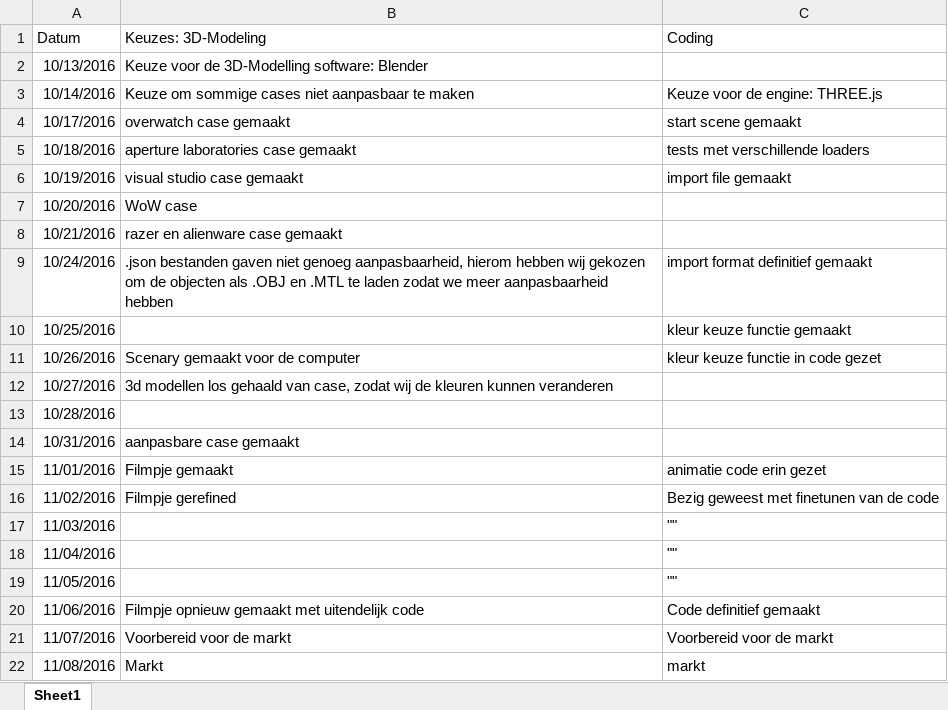
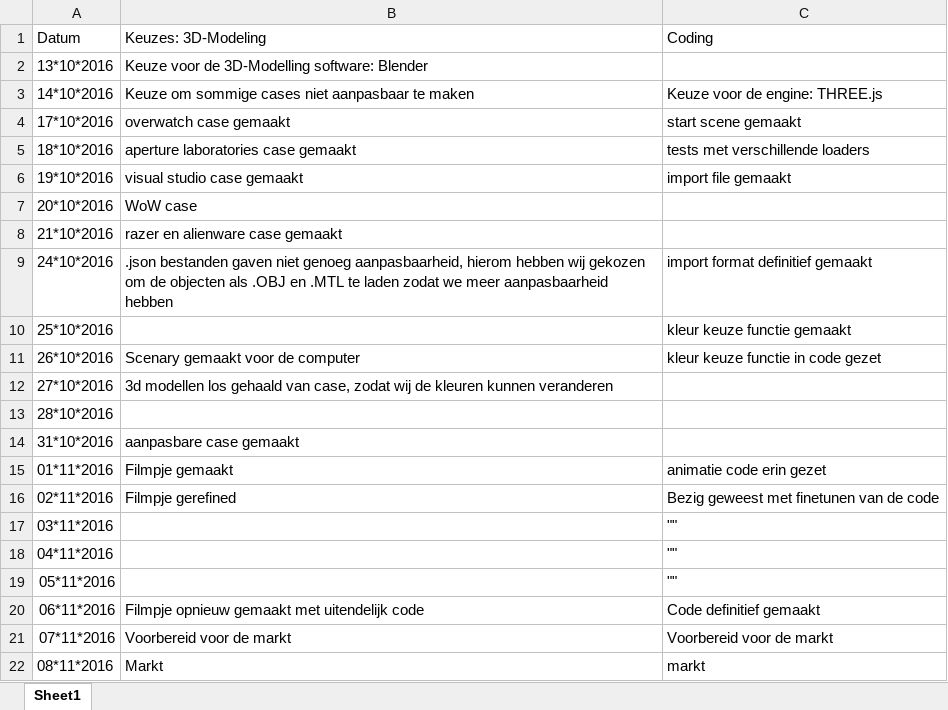
Before and after one commit to AnnePieter/CustomPCCases, an Excel workbook: Logboek.xlsx, sheet Sheet1, drawn as a sheet; values as stored, in another font and other column widths than the file's, no borders; charts and pictures not drawn; the diff names each change by its address in the sheet, - before the commit and + after, or states it on an @@ line.

```diff
--- a/Logboek.xlsx (sheet Sheet1)
+++ b/Logboek.xlsx (sheet Sheet1)
-A2: 10/13/2016
+A2: 13*10*2016
-A3: 10/14/2016
+A3: 14*10*2016
-A4: 10/17/2016
+A4: 17*10*2016
-A5: 10/18/2016
+A5: 18*10*2016
-A6: 10/19/2016
+A6: 19*10*2016
-A7: 10/20/2016
+A7: 20*10*2016
-A8: 10/21/2016
+A8: 21*10*2016
-A9: 10/24/2016
+A9: 24*10*2016
-A10: 10/25/2016
+A10: 25*10*2016
-A11: 10/26/2016
+A11: 26*10*2016
-A12: 10/27/2016
+A12: 27*10*2016
-A13: 10/28/2016
+A13: 28*10*2016
-A14: 10/31/2016
+A14: 31*10*2016
-A15: 11/01/2016
+A15: 01*11*2016
-A16: 11/02/2016
+A16: 02*11*2016
-A17: 11/03/2016
+A17: 03*11*2016
-A18: 11/04/2016
+A18: 04*11*2016
-A19: 11/05/2016
+A19: 05*11*2016
-A20: 11/06/2016
+A20: 06*11*2016
-A21: 11/07/2016
+A21: 07*11*2016
-A22: 11/08/2016
+A22: 08*11*2016
```
Also changed, not shown: charts or pictures, 3 other files.
